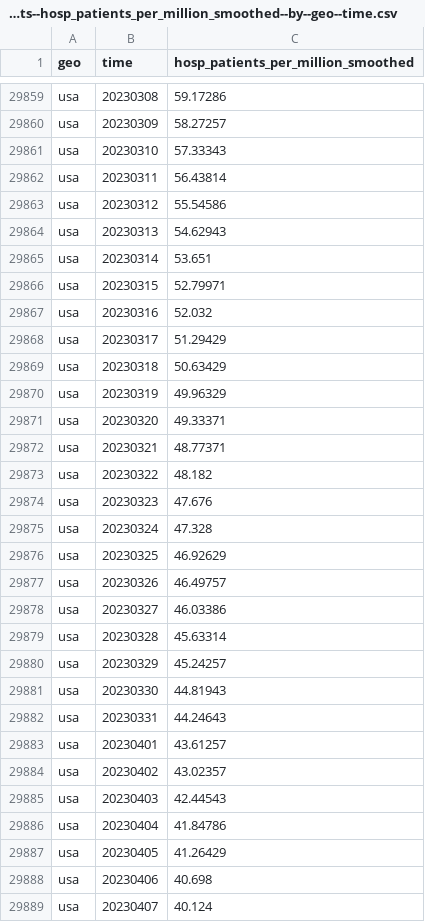
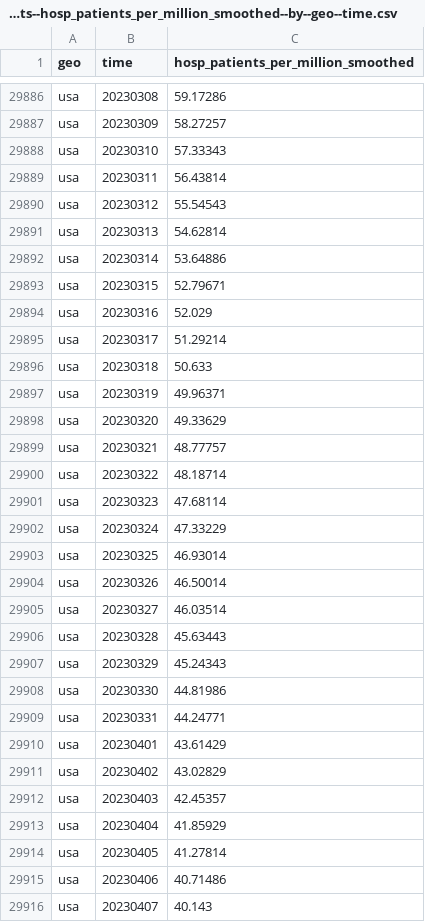
Before and after one commit to open-numbers/ddf--open_numbers--owid_covid_19, a CSV file: ddf--datapoints--hosp_patients_per_million_smoothed--by--geo--time.csv, drawn as a sheet; only a part is shown, gaps mark what is left out; the diff covers the shown part only.

```diff
--- a/ddf--datapoints--hosp_patients_per_million_smoothed--by--geo--time.csv
+++ b/ddf--datapoints--hosp_patients_per_million_smoothed--by--geo--time.csv
@@ -29862,28 +29889,28 @@ usa,20230310,57.33343
 usa,20230311,56.43814
-usa,20230312,55.54586
-usa,20230313,54.62943
-usa,20230314,53.651
-usa,20230315,52.79971
-usa,20230316,52.032
-usa,20230317,51.29429
-usa,20230318,50.63429
-usa,20230319,49.96329
-usa,20230320,49.33371
-usa,20230321,48.77371
-usa,20230322,48.182
-usa,20230323,47.676
-usa,20230324,47.328
-usa,20230325,46.92629
-usa,20230326,46.49757
-usa,20230327,46.03386
-usa,20230328,45.63314
-usa,20230329,45.24257
-usa,20230330,44.81943
-usa,20230331,44.24643
-usa,20230401,43.61257
-usa,20230402,43.02357
-usa,20230403,42.44543
-usa,20230404,41.84786
-usa,20230405,41.26429
-usa,20230406,40.698
-usa,20230407,40.124
+usa,20230312,55.54543
+usa,20230313,54.62814
+usa,20230314,53.64886
+usa,20230315,52.79671
+usa,20230316,52.029
+usa,20230317,51.29214
+usa,20230318,50.633
+usa,20230319,49.96371
+usa,20230320,49.33629
+usa,20230321,48.77757
+usa,20230322,48.18714
+usa,20230323,47.68114
+usa,20230324,47.33229
+usa,20230325,46.93014
+usa,20230326,46.50014
+usa,20230327,46.03514
+usa,20230328,45.63443
+usa,20230329,45.24343
+usa,20230330,44.81986
+usa,20230331,44.24771
+usa,20230401,43.61429
+usa,20230402,43.02829
+usa,20230403,42.45357
+usa,20230404,41.85929
+usa,20230405,41.27814
+usa,20230406,40.71486
+usa,20230407,40.143
```
Also changed, not shown: 28 added rows and 49 edited cells elsewhere in this file, ddf--datapoints--hosp_patients_smoothed--by--geo--time.csv, ddf--datapoints--icu_patients_per_million_smoothed--by--geo--time.csv, 47 other files.
